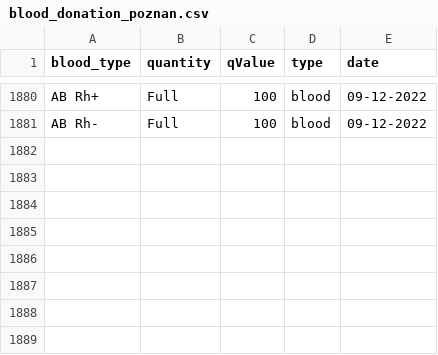
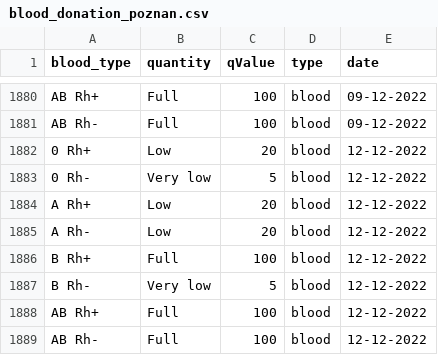
Before and after one commit to sjerzykiewicz/blood_donations_analysis, a CSV file: data/blood_donation_poznan.csv, drawn as a sheet; only a part is shown, gaps mark what is left out.

Commit message:
Automated data update

```diff
--- a/data/blood_donation_poznan.csv
+++ b/data/blood_donation_poznan.csv
@@ -1881 +1881,9 @@ AB Rh+,Full,100,blood,09-12-2022
 AB Rh-,Full,100,blood,09-12-2022
+0 Rh+,Low,20,blood,12-12-2022
+0 Rh-,Very low,5,blood,12-12-2022
+A Rh+,Low,20,blood,12-12-2022
+A Rh-,Low,20,blood,12-12-2022
+B Rh+,Full,100,blood,12-12-2022
+B Rh-,Very low,5,blood,12-12-2022
+AB Rh+,Full,100,blood,12-12-2022
+AB Rh-,Full,100,blood,12-12-2022
```
Also changed, not shown: 1 other file.
